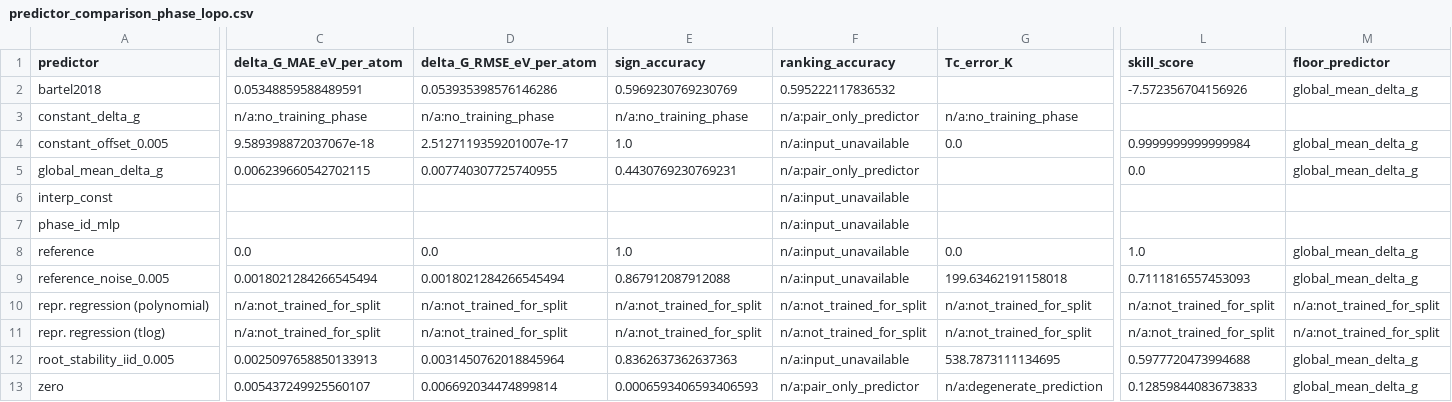
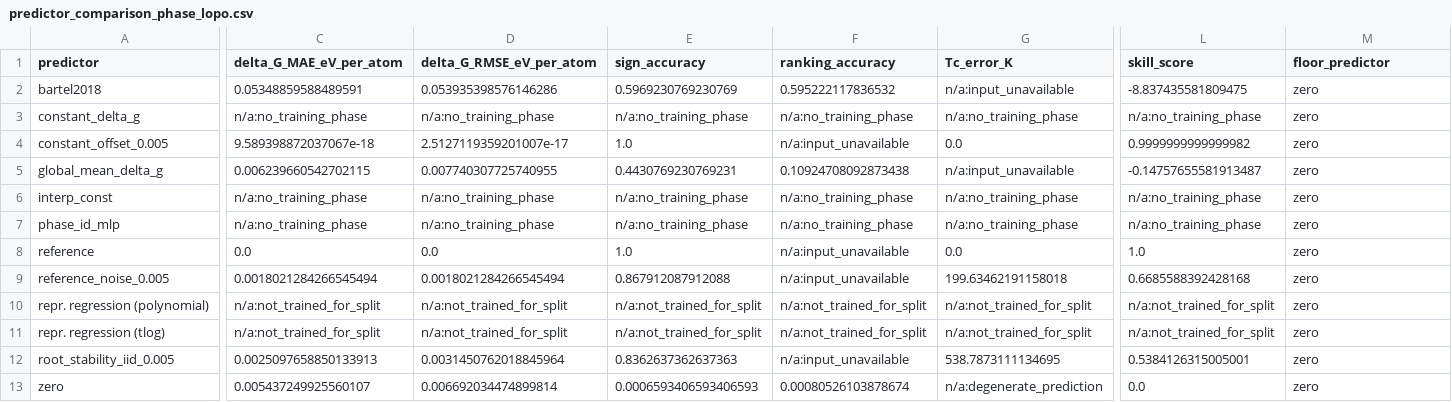
Before and after one commit to zirenjin/fes-bench, a CSV file: result/tables/predictor_comparison_phase_lopo.csv, drawn as a sheet; only a part is shown, gaps mark what is left out; the diff covers the shown part only; the diff names each change by its address in the sheet, - before the commit and + after, or states it on an @@ line.

```diff
--- a/result/tables/predictor_comparison_phase_lopo.csv
+++ b/result/tables/predictor_comparison_phase_lopo.csv
-G2 (Tc_error_K): (empty)
+G2 (Tc_error_K): n/a:input_unavailable
-L2 (skill_score): -7.572356704156926
+L2 (skill_score): -8.837435581809475
-M2 (floor_predictor): global_mean_delta_g
+M2 (floor_predictor): zero
-F3 (ranking_accuracy): n/a:pair_only_predictor
+F3 (ranking_accuracy): n/a:no_training_phase
-L3 (skill_score): (empty)
+L3 (skill_score): n/a:no_training_phase
-M3 (floor_predictor): (empty)
+M3 (floor_predictor): zero
-L4 (skill_score): 0.9999999999999984
+L4 (skill_score): 0.9999999999999982
-M4:M5 (floor_predictor): global_mean_delta_g
+M4:M5 (floor_predictor): zero
-F5 (ranking_accuracy): n/a:pair_only_predictor
+F5 (ranking_accuracy): 0.10924708092873438
-G5 (Tc_error_K): (empty)
+G5 (Tc_error_K): n/a:input_unavailable
-L5 (skill_score): 0.0
+L5 (skill_score): -0.14757655581913487
-C6:C7 (delta_G_MAE_eV_per_atom): (empty)
+C6:C7 (delta_G_MAE_eV_per_atom): n/a:no_training_phase
-D6:D7 (delta_G_RMSE_eV_per_atom): (empty)
+D6:D7 (delta_G_RMSE_eV_per_atom): n/a:no_training_phase
-E6:E7 (sign_accuracy): (empty)
+E6:E7 (sign_accuracy): n/a:no_training_phase
-F6:F7 (ranking_accuracy): n/a:input_unavailable
+F6:F7 (ranking_accuracy): n/a:no_training_phase
-G6:G7 (Tc_error_K): (empty)
+G6:G7 (Tc_error_K): n/a:no_training_phase
-L6:L7 (skill_score): (empty)
+L6:L7 (skill_score): n/a:no_training_phase
-M6:M7 (floor_predictor): (empty)
+M6:M7 (floor_predictor): zero
-M8:M9 (floor_predictor): global_mean_delta_g
+M8:M9 (floor_predictor): zero
-L9 (skill_score): 0.7111816557453093
+L9 (skill_score): 0.6685588392428168
-M10:M11 (floor_predictor): n/a:not_trained_for_split
+M10:M11 (floor_predictor): zero
-L12 (skill_score): 0.5977720473994688
+L12 (skill_score): 0.5384126315005001
-M12:M13 (floor_predictor): global_mean_delta_g
+M12:M13 (floor_predictor): zero
-F13 (ranking_accuracy): n/a:pair_only_predictor
+F13 (ranking_accuracy): 0.00080526103878674
-L13 (skill_score): 0.12859844083673833
+L13 (skill_score): 0.0
```
Also changed, not shown: 6 edited cells elsewhere in this file, result/experiments/skill_floor/findings.csv, result/tables/predictor_comparison_phase_lopo_folds.csv, 50 other files.
